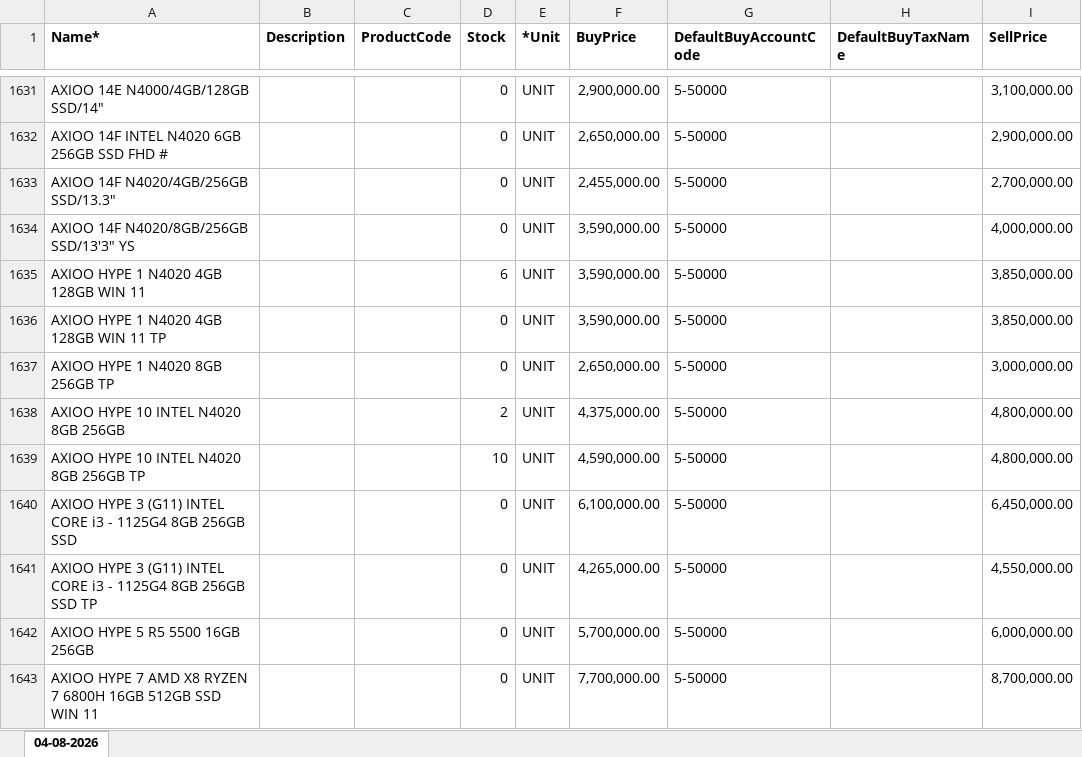
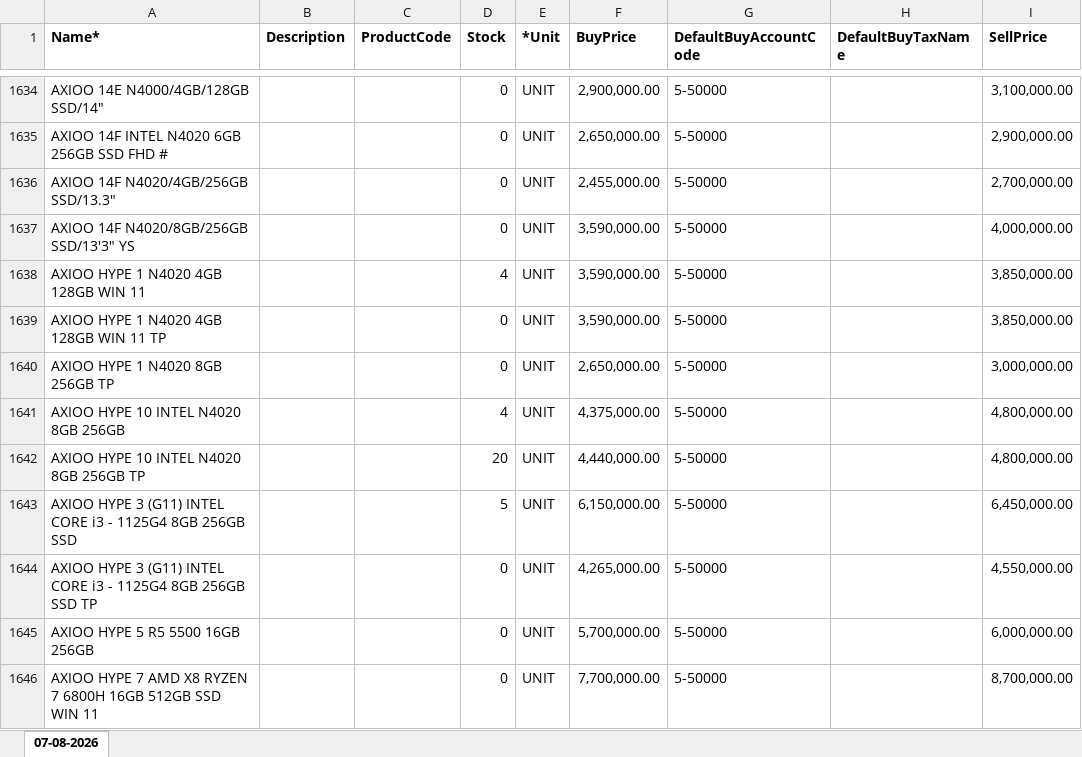
Before and after one commit to aulaleslie/tiga-saudara-ERP, an Excel workbook: upload-data/TIGA_COMPUTER_ProductExport.xlsx, sheet 07-08-2026, drawn as a sheet; only a part is shown, gaps mark what is left out; values as stored, in another font and other column widths than the file's, no borders; addresses are those after the commit; the diff covers the shown part only; the diff names each change by its address in the sheet, - before the commit and + after, or states it on an @@ line.

```diff
--- a/upload-data/TIGA_COMPUTER_ProductExport.xlsx (sheet 07-08-2026)
+++ b/upload-data/TIGA_COMPUTER_ProductExport.xlsx (sheet 07-08-2026)
-sheet tab: 04-08-2026
+sheet tab: 07-08-2026
-D1638 (Stock): 6
+D1638 (Stock): 4
-D1641 (Stock): 2
+D1641 (Stock): 4
-D1642 (Stock): 10
+D1642 (Stock): 20
-F1642 (BuyPrice): 4,590,000.00
+F1642 (BuyPrice): 4,440,000.00
-D1643 (Stock): 0
+D1643 (Stock): 5
-F1643 (BuyPrice): 6,100,000.00
+F1643 (BuyPrice): 6,150,000.00
```
Also changed, not shown: 22 added rows, 2 removed rows and 336 edited cells elsewhere in this sheet.
